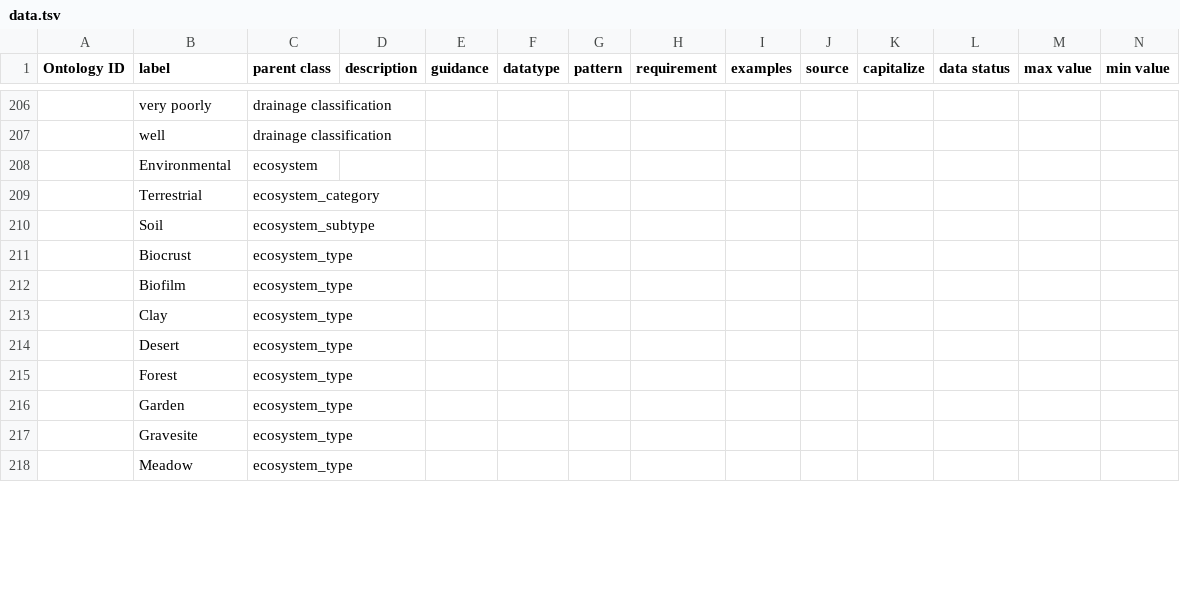
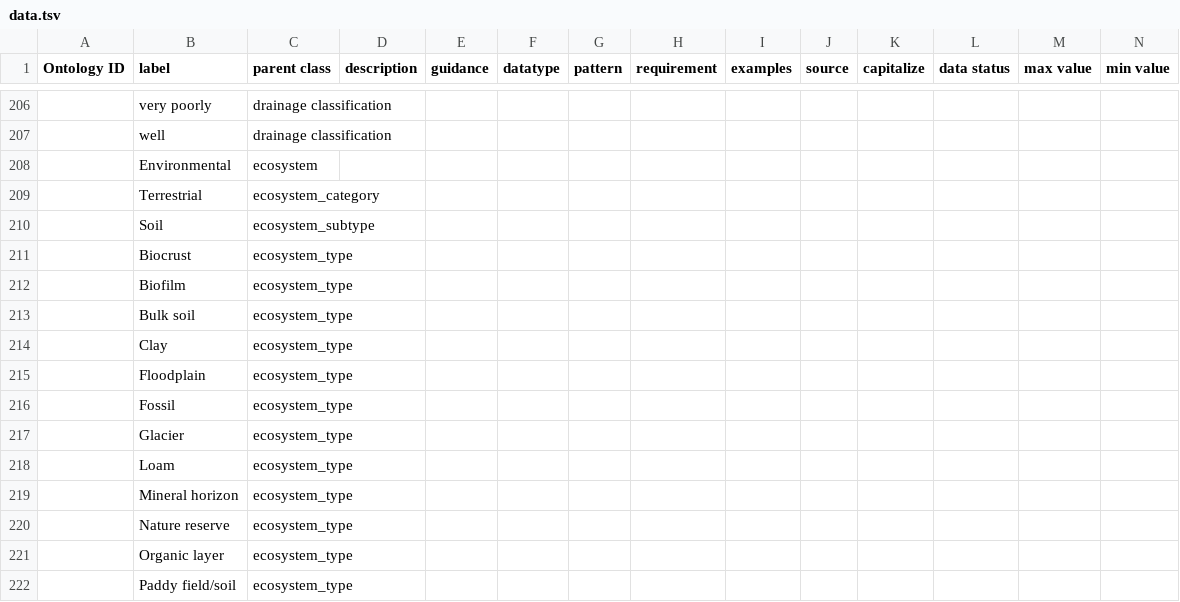
Before and after one commit to microbiomedata/DataHarmonizer, a TSV file: docs/template/soil_emsl_jgi_mg/data.tsv, drawn as a sheet; only a part is shown, gaps mark what is left out; addresses are those after the commit; rows hold the shown columns only; the diff covers the shown part only; the diff names each change by its address in the sheet, - before the commit and + after, or states it on an @@ line.

```diff
--- a/docs/template/soil_emsl_jgi_mg/data.tsv
+++ b/docs/template/soil_emsl_jgi_mg/data.tsv
+row 213:  | Bulk soil | ecosystem_type
-B215 (label): Desert
+B215 (label): Floodplain
-B216 (label): Forest
+B216 (label): Fossil
-B217 (label): Garden
+B217 (label): Glacier
+row 218:  | Loam | ecosystem_type
+row 219:  | Mineral horizon | ecosystem_type
-B220 (label): Gravesite
+B220 (label): Nature reserve
+row 221:  | Organic layer | ecosystem_type
-B222 (label): Meadow
+B222 (label): Paddy field/soil
```
Also changed, not shown: 28 added rows and 5 edited cells elsewhere in this file, template/soil_emsl_jgi_mg/data.tsv, 4 other files.
